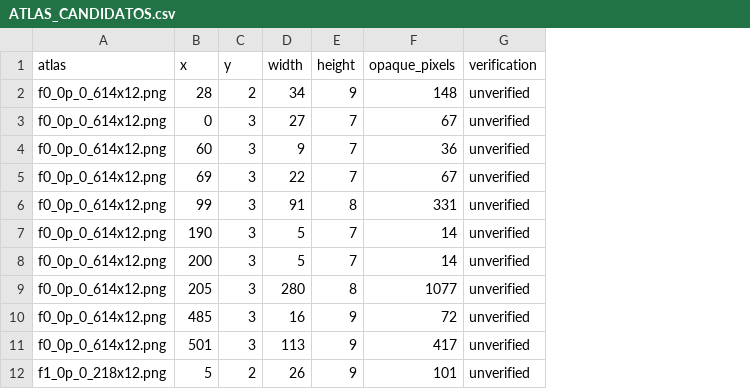
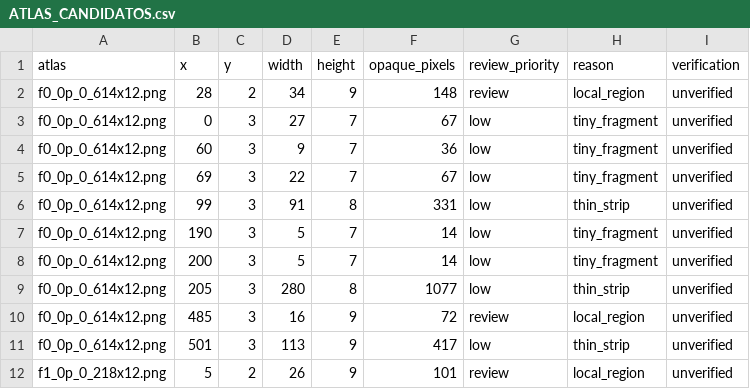
Before and after one commit to SrTristeSad/Art-Of-War-2-Lua, a CSV file: docs/ATLAS_CANDIDATOS.csv, drawn as a sheet; only a part is shown; the diff names each change by its address in the sheet, - before the commit and + after, or states it on an @@ line.

Commit message:
feat(v0.10): reversible candidate triage and atlas review filtering

```diff
--- a/docs/ATLAS_CANDIDATOS.csv
+++ b/docs/ATLAS_CANDIDATOS.csv
+column G (review_priority), rows 2-12: review | low | low | low | low | low | low | low | review | low | review
+column H (reason), rows 2-12: local_region | tiny_fragment | tiny_fragment | tiny_fragment | thin_strip | tiny_fragment | tiny_fragment | thin_strip | local_region | thin_strip | local_region
```
Also changed, not shown: 8 other files.
